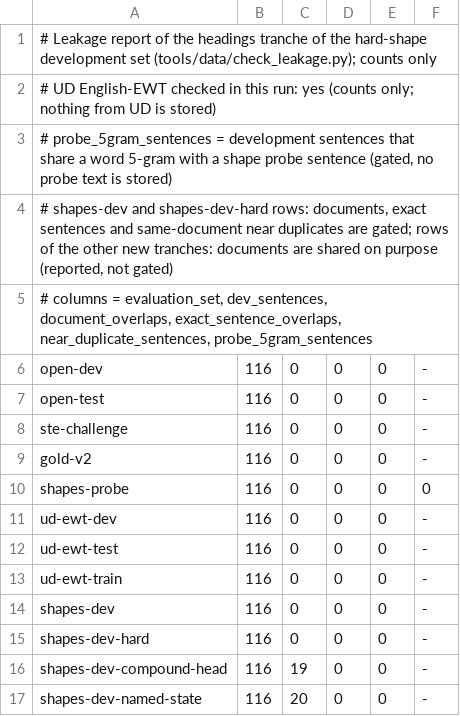
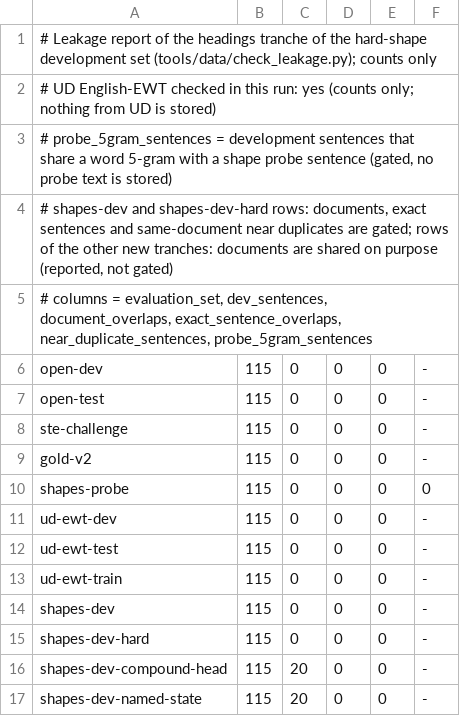
Before and after one commit to demaconsulting/PartOfSpeech, a TSV file: data/eval/shapes-dev/headings-leakage-report.tsv, drawn as a sheet.

```diff
--- a/data/eval/shapes-dev/headings-leakage-report.tsv
+++ b/data/eval/shapes-dev/headings-leakage-report.tsv
@@ -5,13 +5,13 @@
 # columns = evaluation_set, dev_sentences, document_overlaps, exact_sentence_overlaps, near_duplicate_sentences, probe_5gram_sentences
-open-dev	116	0	0	0	-
-open-test	116	0	0	0	-
-ste-challenge	116	0	0	0	-
-gold-v2	116	0	0	0	-
-shapes-probe	116	0	0	0	0
-ud-ewt-dev	116	0	0	0	-
-ud-ewt-test	116	0	0	0	-
-ud-ewt-train	116	0	0	0	-
-shapes-dev	116	0	0	0	-
-shapes-dev-hard	116	0	0	0	-
-shapes-dev-compound-head	116	19	0	0	-
-shapes-dev-named-state	116	20	0	0	-
+open-dev	115	0	0	0	-
+open-test	115	0	0	0	-
+ste-challenge	115	0	0	0	-
+gold-v2	115	0	0	0	-
+shapes-probe	115	0	0	0	0
+ud-ewt-dev	115	0	0	0	-
+ud-ewt-test	115	0	0	0	-
+ud-ewt-train	115	0	0	0	-
+shapes-dev	115	0	0	0	-
+shapes-dev-hard	115	0	0	0	-
+shapes-dev-compound-head	115	20	0	0	-
+shapes-dev-named-state	115	20	0	0	-
```
Also changed, not shown: data/MANIFEST.tsv, data/eval/shapes-dev/compound-head-leakage-report.tsv, 16 other files.
